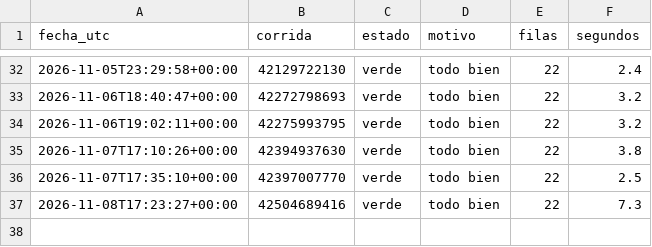
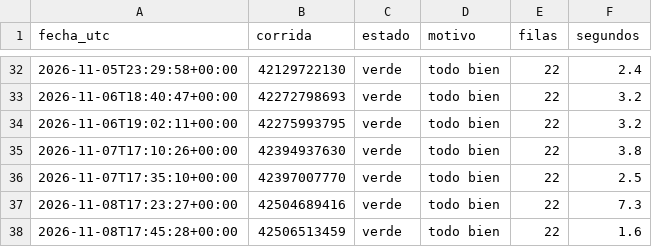
Before and after one commit to uide-programacion-inteligencia-mercados/observatorio-g01, a CSV file: logs/salud_g01.csv, drawn as a sheet; only a part is shown, gaps mark what is left out.

```diff
--- a/logs/salud_g01.csv
+++ b/logs/salud_g01.csv
@@ -37 +37,2 @@ fecha_utc,corrida,estado,motivo,filas,segundos
 2026-11-08T17:23:27+00:00,42504689416,verde,todo bien,22,7.3
+2026-11-08T17:45:28+00:00,42506513459,verde,todo bien,22,1.6
```
Also changed, not shown: 1 other file.
